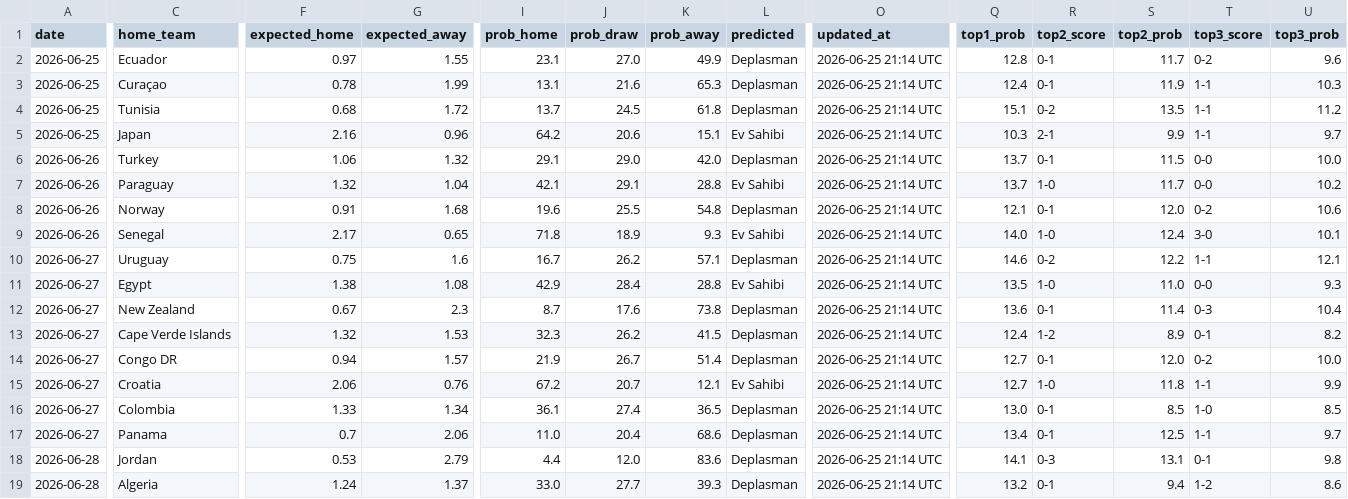
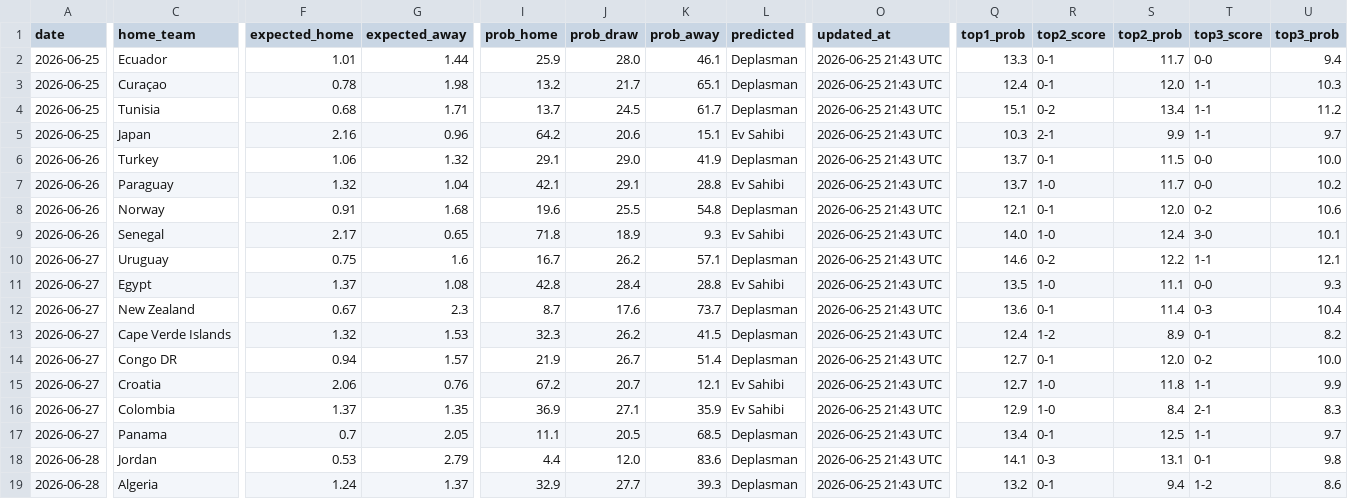
Before and after one commit to umutyyapici/DK-Tahminator, a CSV file: data/predictions.csv, drawn as a sheet; only a part is shown, gaps mark what is left out; the diff names each change by its address in the sheet, - before the commit and + after, or states it on an @@ line.

```diff
--- a/data/predictions.csv
+++ b/data/predictions.csv
-F2 (expected_home): 0.97
+F2 (expected_home): 1.01
-G2 (expected_away): 1.55
+G2 (expected_away): 1.44
-I2 (prob_home): 23.1
+I2 (prob_home): 25.9
-J2 (prob_draw): 27.0
+J2 (prob_draw): 28.0
-K2 (prob_away): 49.9
+K2 (prob_away): 46.1
-O2:O19 (updated_at): 2026-06-25 21:14 UTC
+O2:O19 (updated_at): 2026-06-25 21:43 UTC
-Q2 (top1_prob): 12.8
+Q2 (top1_prob): 13.3
-T2 (top3_score): 0-2
+T2 (top3_score): 0-0
-U2 (top3_prob): 9.6
+U2 (top3_prob): 9.4
-G3 (expected_away): 1.99
+G3 (expected_away): 1.98
-I3 (prob_home): 13.1
+I3 (prob_home): 13.2
-J3 (prob_draw): 21.6
+J3 (prob_draw): 21.7
-K3 (prob_away): 65.3
+K3 (prob_away): 65.1
-S3 (top2_prob): 11.9
+S3 (top2_prob): 12.0
-G4 (expected_away): 1.72
+G4 (expected_away): 1.71
-K4 (prob_away): 61.8
+K4 (prob_away): 61.7
-S4 (top2_prob): 13.5
+S4 (top2_prob): 13.4
-K6 (prob_away): 42.0
+K6 (prob_away): 41.9
-F11 (expected_home): 1.38
+F11 (expected_home): 1.37
-I11 (prob_home): 42.9
+I11 (prob_home): 42.8
-S11 (top2_prob): 11.0
+S11 (top2_prob): 11.1
-K12 (prob_away): 73.8
+K12 (prob_away): 73.7
-F16 (expected_home): 1.33
+F16 (expected_home): 1.37
-G16 (expected_away): 1.34
+G16 (expected_away): 1.35
-I16 (prob_home): 36.1
+I16 (prob_home): 36.9
-J16 (prob_draw): 27.4
+J16 (prob_draw): 27.1
-K16 (prob_away): 36.5
+K16 (prob_away): 35.9
-L16 (predicted): Deplasman
+L16 (predicted): Ev Sahibi
-Q16 (top1_prob): 13.0
+Q16 (top1_prob): 12.9
-R16 (top2_score): 0-1
+R16 (top2_score): 1-0
-S16 (top2_prob): 8.5
+S16 (top2_prob): 8.4
-T16 (top3_score): 1-0
+T16 (top3_score): 2-1
-U16 (top3_prob): 8.5
+U16 (top3_prob): 8.3
-G17 (expected_away): 2.06
+G17 (expected_away): 2.05
-I17 (prob_home): 11.0
+I17 (prob_home): 11.1
-J17 (prob_draw): 20.4
+J17 (prob_draw): 20.5
-K17 (prob_away): 68.6
+K17 (prob_away): 68.5
-I19 (prob_home): 33.0
+I19 (prob_home): 32.9
```
Also changed, not shown: data/matches_2026.csv, data/predictions_history.csv, 6 other files.
